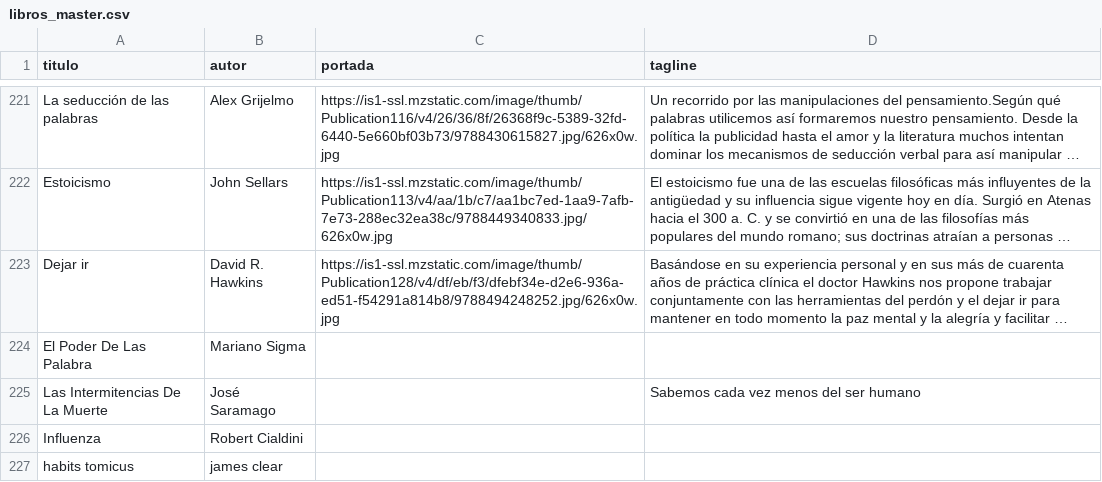
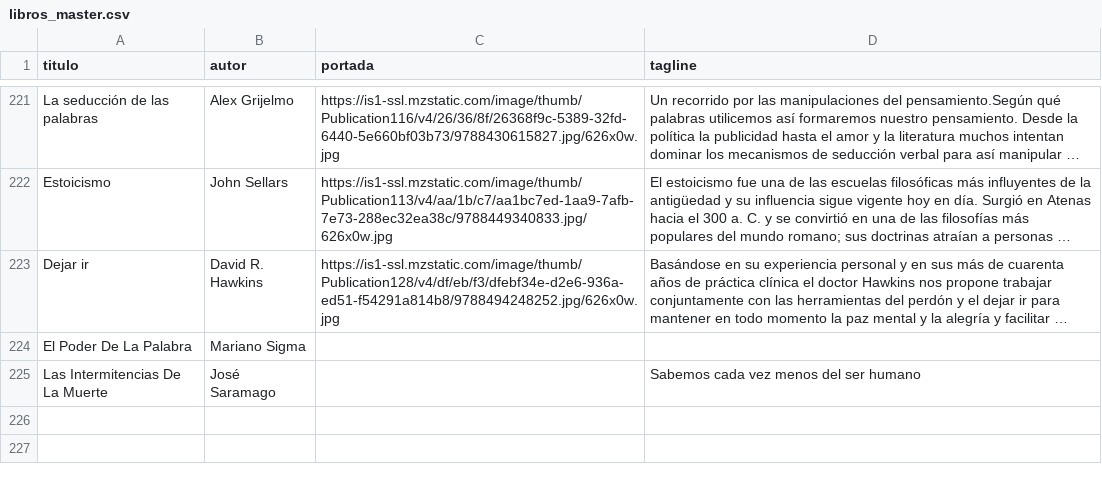
Before and after one commit to badirnakid/triggui-content, a CSV file: data/libros_master.csv, drawn as a sheet; only a part is shown, gaps mark what is left out; long unchanged cells end in …; the diff names each change by its address in the sheet, - before the commit and + after, or states it on an @@ line.

Commit message:
Update libros_master.csv

```diff
--- a/data/libros_master.csv
+++ b/data/libros_master.csv
-A224 (titulo): El Poder De Las Palabra
+A224 (titulo): El Poder De La Palabra
-row 226: Influenza | Robert Cialdini
-row 227: habits tomicus | james clear
```
